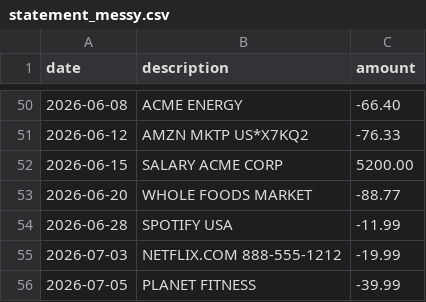
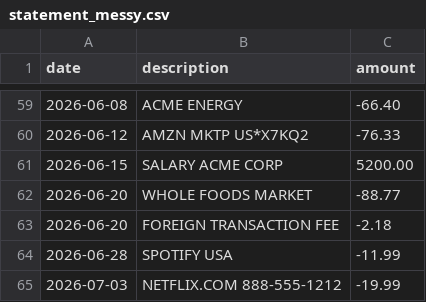
Before and after one commit to Zhiyilang/auditpilot, a CSV file: examples/statement_messy.csv, drawn as a sheet; only a part is shown, gaps mark what is left out; the shorter side is filled out with more unchanged rows; the diff covers the shown part only; the diff names each change by its address in the sheet, - before the commit and + after, or states it on an @@ line.

```diff
--- a/examples/statement_messy.csv
+++ b/examples/statement_messy.csv
+row 63: 2026-06-20 | FOREIGN TRANSACTION FEE | -2.18
```
Also changed, not shown: 9 added rows elsewhere in this file.
